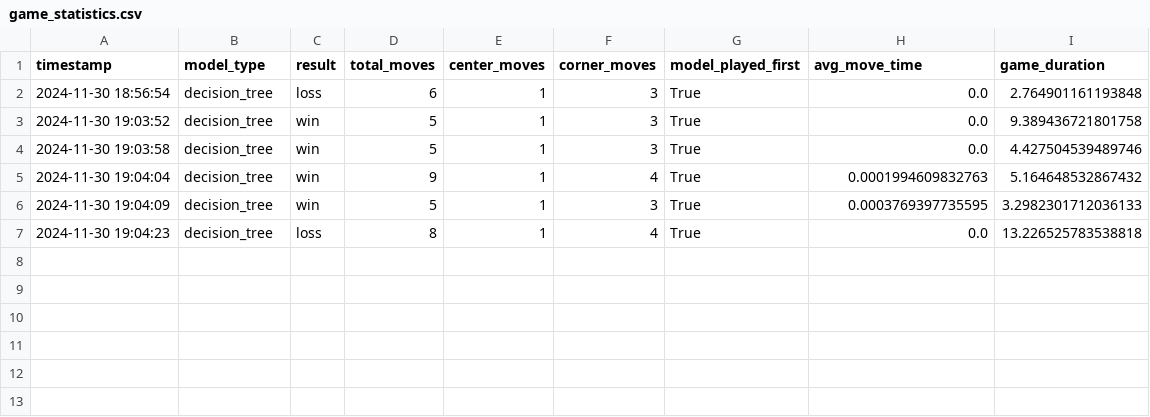
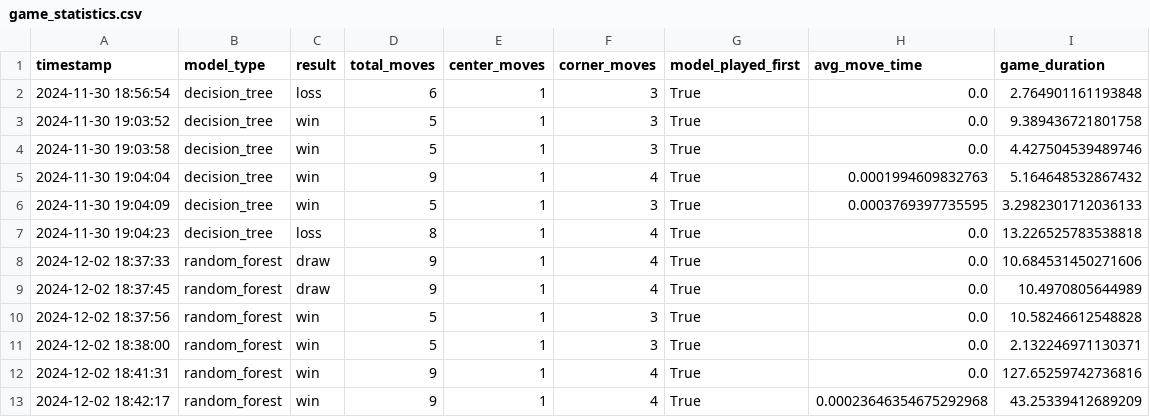
Before and after one commit to FrancescoDM6/MLTicTacToe, a CSV file: analysis/game_statistics.csv, drawn as a sheet.

```diff
--- a/analysis/game_statistics.csv
+++ b/analysis/game_statistics.csv
@@ -7 +7,7 @@ timestamp,model_type,result,total_moves,center_moves,corner_moves,model_played_f
 2024-11-30 19:04:23,decision_tree,loss,8,1,4,True,0.0,13.226525783538818
+2024-12-02 18:37:33,random_forest,draw,9,1,4,True,0.0,10.684531450271606
+2024-12-02 18:37:45,random_forest,draw,9,1,4,True,0.0,10.4970805644989
+2024-12-02 18:37:56,random_forest,win,5,1,3,True,0.0,10.58246612548828
+2024-12-02 18:38:00,random_forest,win,5,1,3,True,0.0,2.132246971130371
+2024-12-02 18:41:31,random_forest,win,9,1,4,True,0.0,127.65259742736816
+2024-12-02 18:42:17,random_forest,win,9,1,4,True,0.00023646354675292968,43.25339412689209
```
Also changed, not shown: Models/analysis/game_statistics.csv, Models/analysis/training_history.csv, 13 other files.
